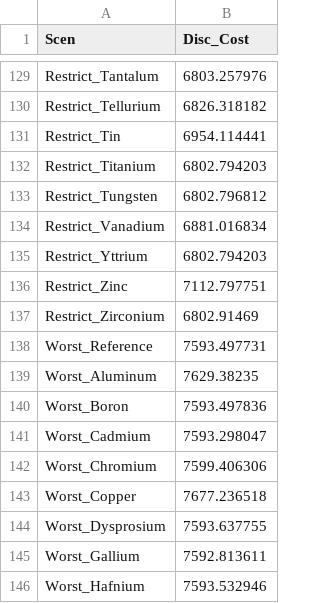
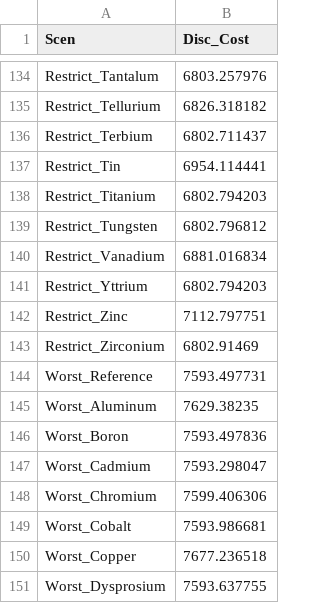
Before and after one commit to ajsbergman/ReEDS, a CSV file: cmm_disc_cost.csv, drawn as a sheet; only a part is shown, gaps mark what is left out; the shorter side is filled out with more unchanged rows; the diff covers the shown part only; the diff names each change by its address in the sheet, - before the commit and + after, or states it on an @@ line.

```diff
--- a/cmm_disc_cost.csv
+++ b/cmm_disc_cost.csv
+row 136: Restrict_Terbium | 6802.711437
+row 149: Worst_Cobalt | 7593.986681
```
Also changed, not shown: 10 added rows elsewhere in this file, 7 other files.
